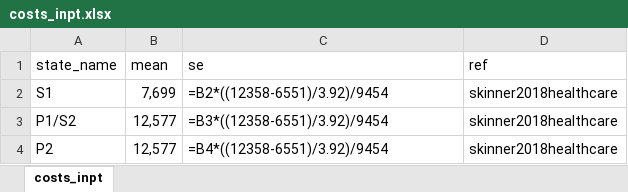
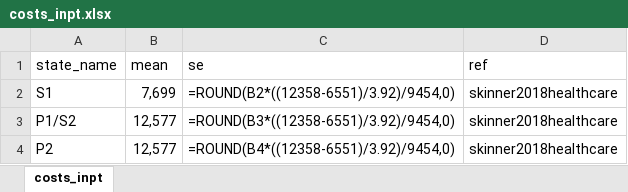
Before and after one commit to InnovationValueInitiative/IVI-NSCLC, an Excel workbook: data-raw/costs_inpt.xlsx, sheet costs_inpt, drawn as a sheet; values as stored, in another font and other column widths than the file's, no borders; formulas are shown in place of their values; the diff names each change by its address in the sheet, - before the commit and + after, or states it on an @@ line.

```diff
--- a/data-raw/costs_inpt.xlsx (sheet costs_inpt)
+++ b/data-raw/costs_inpt.xlsx (sheet costs_inpt)
-C2 (se): =B2*((12358-6551)/3.92)/9454
+C2 (se): =ROUND(B2*((12358-6551)/3.92)/9454,0)
-C3 (se): =B3*((12358-6551)/3.92)/9454
+C3 (se): =ROUND(B3*((12358-6551)/3.92)/9454,0)
-C4 (se): =B4*((12358-6551)/3.92)/9454
+C4 (se): =ROUND(B4*((12358-6551)/3.92)/9454,0)
```
Also changed, not shown: data-raw/costs_op.xlsx, 42 other files.
